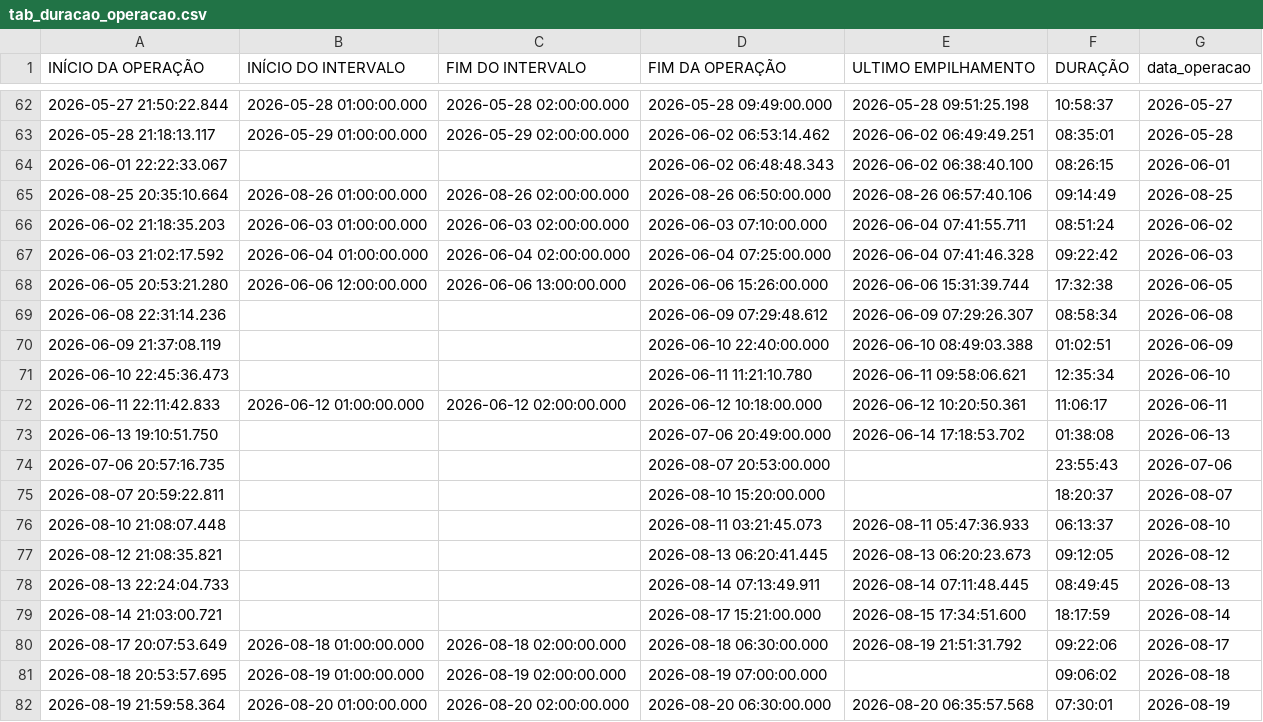
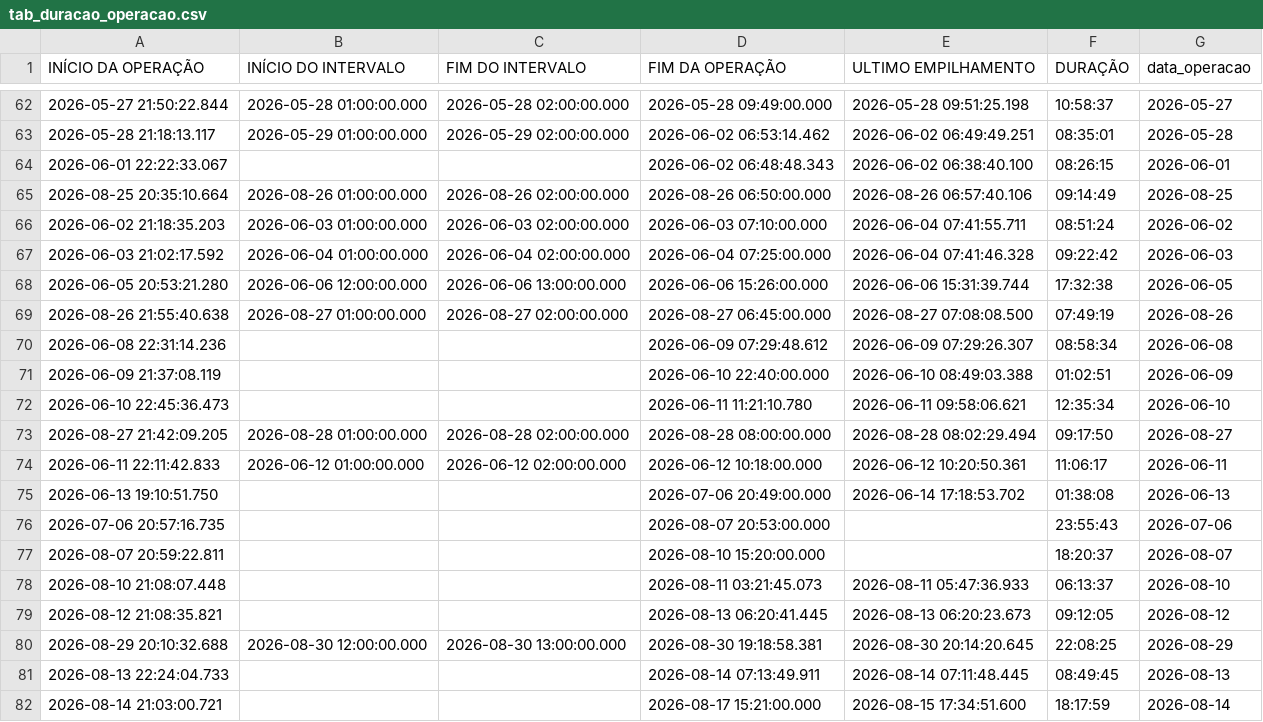
Before and after one commit to diogojfr/report-picking-process, a CSV file: data/tab_duracao_operacao.csv, drawn as a sheet; only a part is shown, gaps mark what is left out; the shorter side is filled out with more unchanged rows; the diff names each change by its address in the sheet, - before the commit and + after, or states it on an @@ line.

```diff
--- a/data/tab_duracao_operacao.csv
+++ b/data/tab_duracao_operacao.csv
+row 69: 2026-08-26 21:55:40.638 | 2026-08-27 01:00:00.000 | 2026-08-27 02:00:00.000 | 2026-08-27 06:45:00.000 | 2026-08-27 07:08:08.500 | 07:49:19 | 2026-08-26
+row 73: 2026-08-27 21:42:09.205 | 2026-08-28 01:00:00.000 | 2026-08-28 02:00:00.000 | 2026-08-28 08:00:00.000 | 2026-08-28 08:02:29.494 | 09:17:50 | 2026-08-27
+row 80: 2026-08-29 20:10:32.688 | 2026-08-30 12:00:00.000 | 2026-08-30 13:00:00.000 | 2026-08-30 19:18:58.381 | 2026-08-30 20:14:20.645 | 22:08:25 | 2026-08-29
```
Also changed, not shown: data/caixa_hora.csv, data/media_conf_dia.csv, 9 other files.
